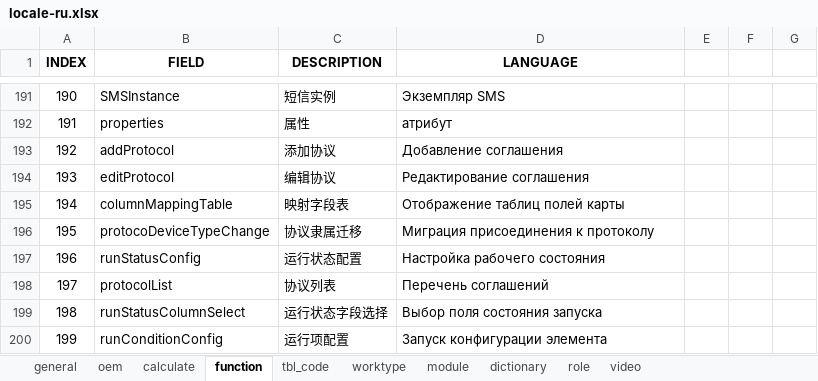
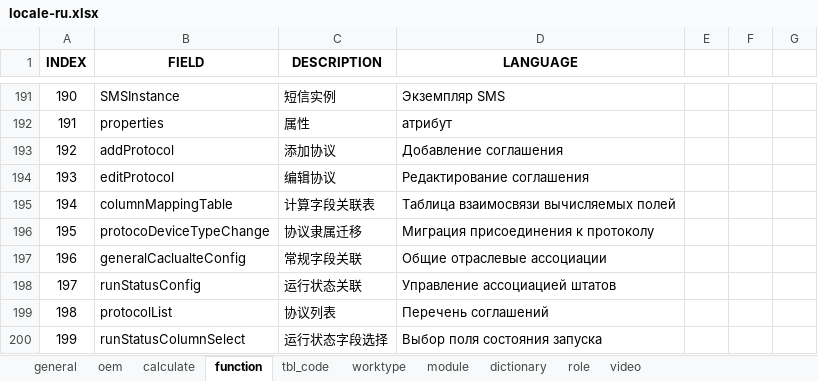
Before and after one commit to cosog/ap, an Excel workbook: WebRoot/oem/cnpc/locale/locale-ru.xlsx, sheet function, drawn as a sheet; only a part is shown, gaps mark what is left out; the shorter side is filled out with more unchanged rows; values as stored, in another font and other column widths than the file's, no borders; addresses are those after the commit; the diff names each change by its address in the sheet, - before the commit and + after, or states it on an @@ line.

Commit message:
Optimization of the drive configuration module

```diff
--- a/WebRoot/oem/cnpc/locale/locale-ru.xlsx (sheet function)
+++ b/WebRoot/oem/cnpc/locale/locale-ru.xlsx (sheet function)
-C195 (DESCRIPTION): 映射字段表
+C195 (DESCRIPTION): 计算字段关联表
-D195 (LANGUAGE): Отображение таблиц полей карты
+D195 (LANGUAGE): Таблица взаимосвязи вычисляемых полей
+row 197: 196 | generalCaclualteConfig | 常规字段关联 | Общие отраслевые ассоциации
@@ column A (INDEX) renumbered from row 198 down @@
-C198 (DESCRIPTION): 运行状态配置
+C198 (DESCRIPTION): 运行状态关联
-D198 (LANGUAGE): Настройка рабочего состояния
+D198 (LANGUAGE): Управление ассоциацией штатов
```
Also changed, not shown: WebRoot/oem/cnpc/locale/locale-en.xlsx, WebRoot/oem/cnpc/locale/locale-zh_CN.xlsx, 18 other files.
